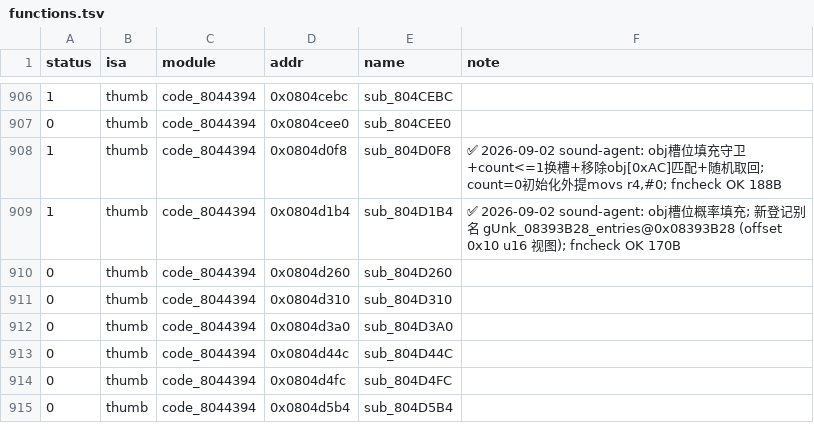
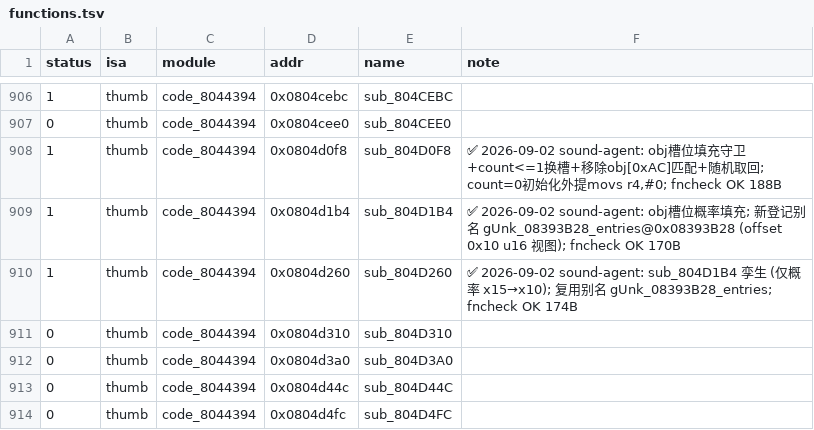
Before and after one commit to defcdgg/ll, a TSV file: functions.tsv, drawn as a sheet; only a part is shown, gaps mark what is left out; the shorter side is filled out with more unchanged rows.

Commit message:
match sub_804D260 (sub_804D1B4 孪生, 概率 x15→x10)
复用已登记的别名 gUnk_08393B28_entries 与 sub_804D1B4 结构; fncheck OK 174B; 全 ROM 绿

```diff
--- a/functions.tsv
+++ b/functions.tsv
@@ -909,3 +909,3 @@ status	isa	module	addr	name	note
 1	thumb	code_8044394	0x0804d1b4	sub_804D1B4	✅ 2026-09-02 sound-agent: obj槽位概率填充; 新登记别名 gUnk_08393B28_entries@0x08393B28 (offset 0x10 u16 视图); fncheck OK 170B
-0	thumb	code_8044394	0x0804d260	sub_804D260	
+1	thumb	code_8044394	0x0804d260	sub_804D260	✅ 2026-09-02 sound-agent: sub_804D1B4 孪生 (仅概率 x15→x10); 复用别名 gUnk_08393B28_entries; fncheck OK 174B
 0	thumb	code_8044394	0x0804d310	sub_804D310	
```
Also changed, not shown: 2 other files.
